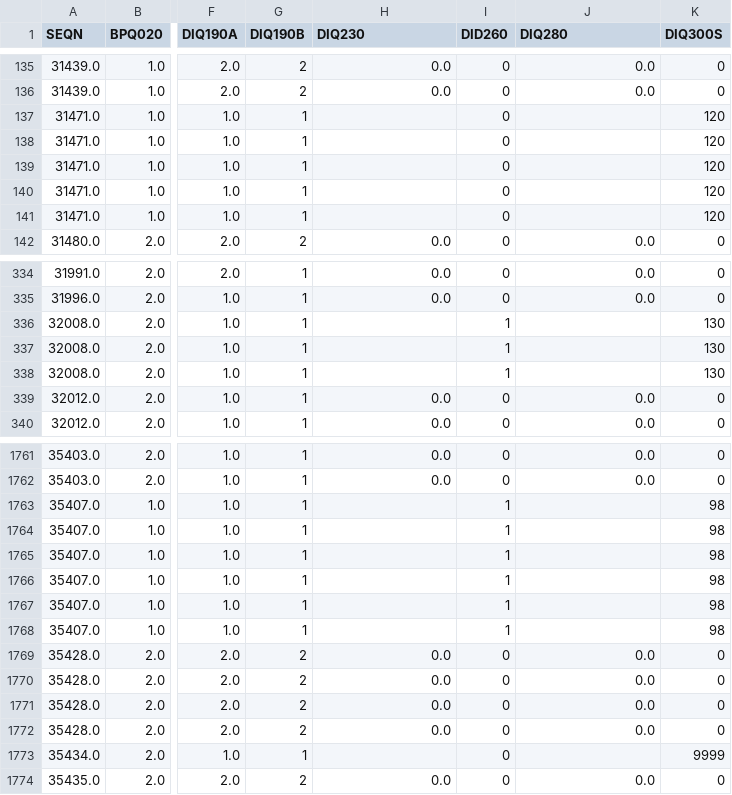
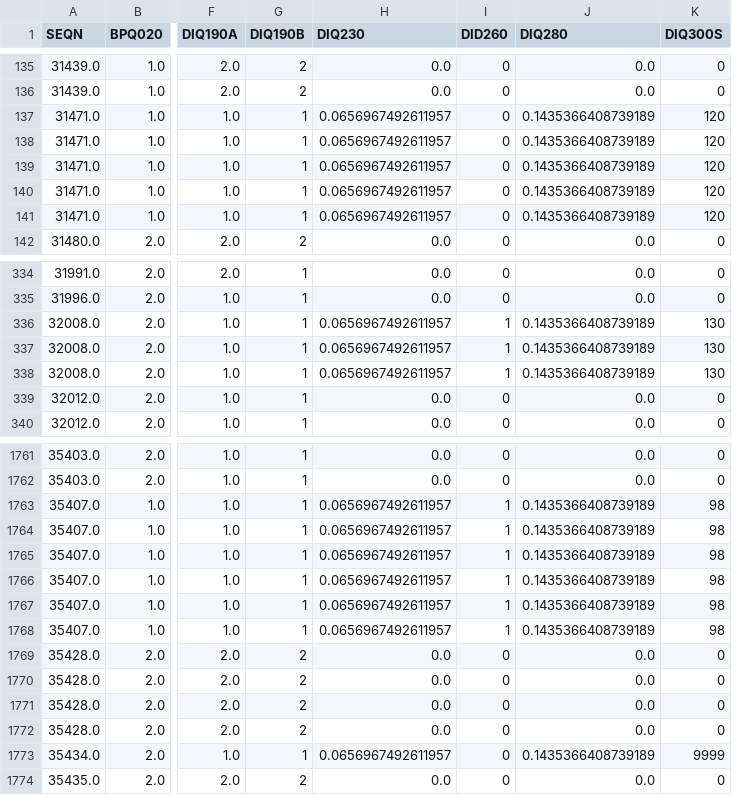
Before and after one commit to BK5102/FURI_Research-Project, a CSV file: selected_features_labeled.csv, drawn as a sheet; only a part is shown, gaps mark what is left out; the diff covers the shown part only; the diff names each change by its address in the sheet, - before the commit and + after, or states it on an @@ line.

```diff
--- a/selected_features_labeled.csv
+++ b/selected_features_labeled.csv
-H137:H141 (DIQ230): (empty)
+H137:H141 (DIQ230): 0.0656967492611957
-J137:J141 (DIQ280): (empty)
+J137:J141 (DIQ280): 0.1435366408739189
-H336:H338 (DIQ230): (empty)
+H336:H338 (DIQ230): 0.0656967492611957
-J336:J338 (DIQ280): (empty)
+J336:J338 (DIQ280): 0.1435366408739189
-H1763:H1768 (DIQ230): (empty)
+H1763:H1768 (DIQ230): 0.0656967492611957
-J1763:J1768 (DIQ280): (empty)
+J1763:J1768 (DIQ280): 0.1435366408739189
-H1773 (DIQ230): (empty)
+H1773 (DIQ230): 0.0656967492611957
-J1773 (DIQ280): (empty)
+J1773 (DIQ280): 0.1435366408739189
```
Also changed, not shown: 118 edited cells elsewhere in this file, 1 other file.
